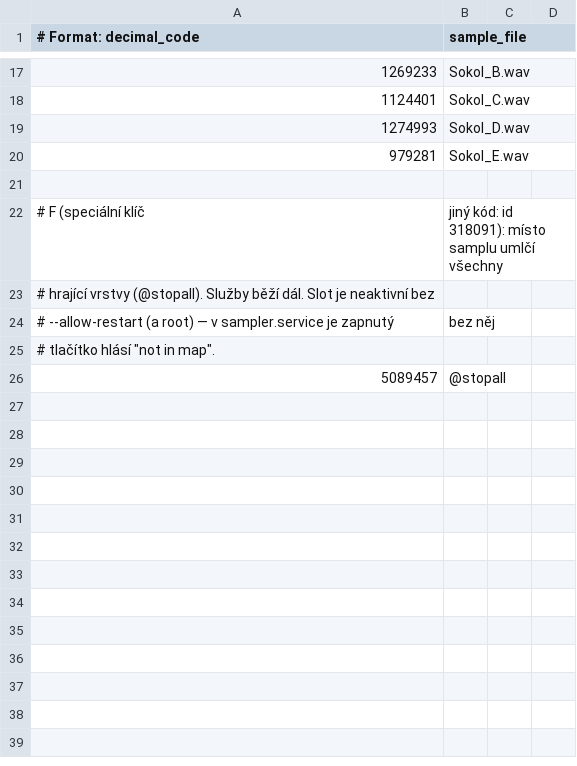
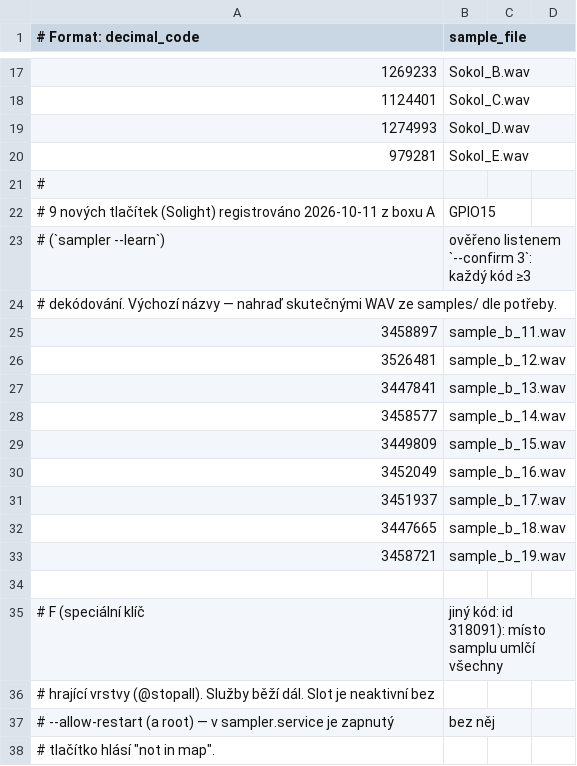
Before and after one commit to K0F/1938_ABC, a CSV file: map.csv, drawn as a sheet; only a part is shown, gaps mark what is left out; the shorter side is filled out with more unchanged rows.

Commit message:
map.csv: 9 novych tlacitek (Solight) registrovano z boxu A
Registrovano pres 'sampler --learn' na GPIO15 boxu A, overeno listenem
--confirm 3 (kazdy kod >=3 dekodovani). Jeden stisk behem learnu dal
sum (558151) - vyrazen. Celkem 20 slotu = MAX_BUTTONS.

```diff
--- a/map.csv
+++ b/map.csv
@@ -20,2 +20,15 @@
 979281, Sokol_E.wav
+#
+# 9 nových tlačítek (Solight) registrováno 2026-10-11 z boxu A, GPIO15
+# (`sampler --learn`), ověřeno listenem `--confirm 3`: každý kód ≥3
+# dekódování. Výchozí názvy — nahraď skutečnými WAV ze samples/ dle potřeby.
+3458897, sample_b_11.wav
+3526481, sample_b_12.wav
+3447841, sample_b_13.wav
+3458577, sample_b_14.wav
+3449809, sample_b_15.wav
+3452049, sample_b_16.wav
+3451937, sample_b_17.wav
+3447665, sample_b_18.wav
+3458721, sample_b_19.wav
 
```
